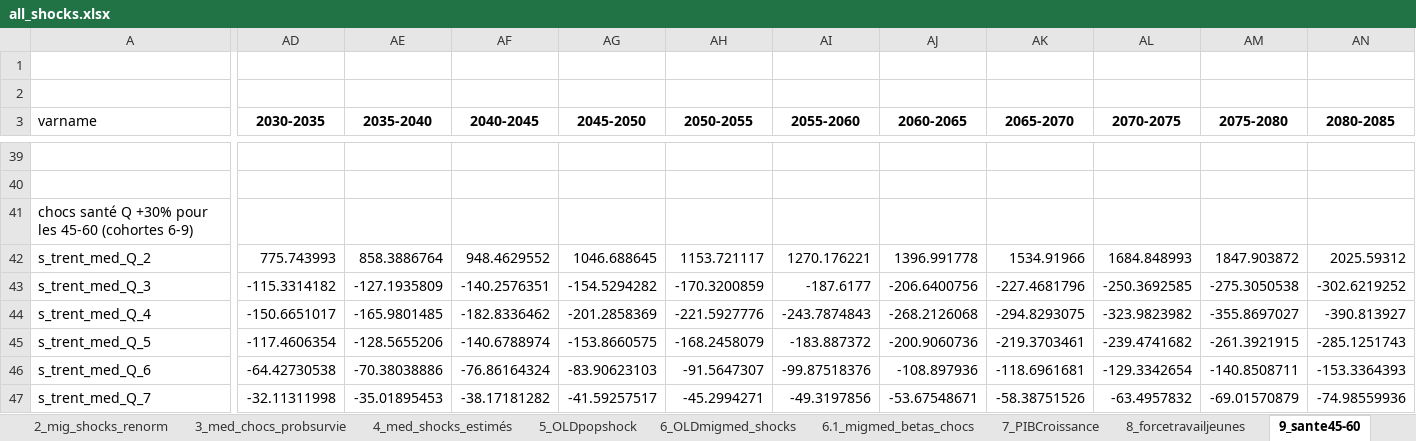
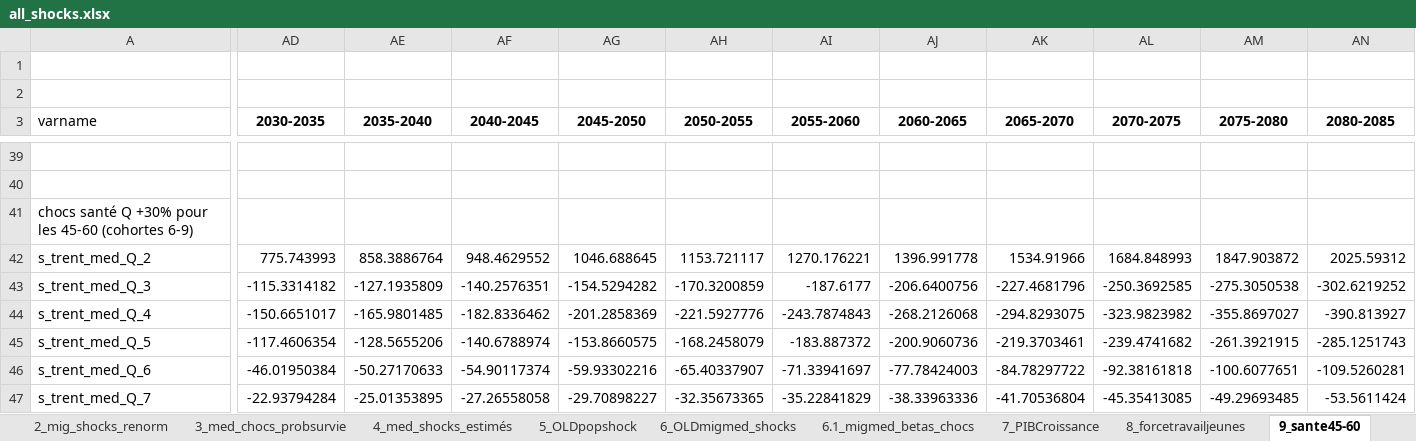
Before and after one commit to kevingenna-arch/cdc_model, an Excel workbook: all_shocks.xlsx, sheet 9_sante45-60, drawn as a sheet; only a part is shown, gaps mark what is left out; values as stored, in another font and other column widths than the file's, no borders; the diff covers the shown part only; the diff names each change by its address in the sheet, - before the commit and + after, or states it on an @@ line.

Commit message:
mig med modified shocks

```diff
--- a/all_shocks.xlsx (sheet 9_sante45-60)
+++ b/all_shocks.xlsx (sheet 9_sante45-60)
-AD46 (2030-2035): -64.42730538
+AD46 (2030-2035): -46.01950384
-AE46 (2035-2040): -70.38038886
+AE46 (2035-2040): -50.27170633
-AF46 (2040-2045): -76.86164324
+AF46 (2040-2045): -54.90117374
-AG46 (2045-2050): -83.90623103
+AG46 (2045-2050): -59.93302216
-AH46 (2050-2055): -91.5647307
+AH46 (2050-2055): -65.40337907
-AI46 (2055-2060): -99.87518376
+AI46 (2055-2060): -71.33941697
-AJ46 (2060-2065): -108.897936
+AJ46 (2060-2065): -77.78424003
-AK46 (2065-2070): -118.6961681
+AK46 (2065-2070): -84.78297722
-AL46 (2070-2075): -129.3342654
+AL46 (2070-2075): -92.38161818
-AM46 (2075-2080): -140.8508711
+AM46 (2075-2080): -100.6077651
-AN46 (2080-2085): -153.3364393
+AN46 (2080-2085): -109.5260281
-AD47 (2030-2035): -32.11311998
+AD47 (2030-2035): -22.93794284
-AE47 (2035-2040): -35.01895453
+AE47 (2035-2040): -25.01353895
-AF47 (2040-2045): -38.17181282
+AF47 (2040-2045): -27.26558058
-AG47 (2045-2050): -41.59257517
+AG47 (2045-2050): -29.70898227
-AH47 (2050-2055): -45.2994271
+AH47 (2050-2055): -32.35673365
-AI47 (2055-2060): -49.3197856
+AI47 (2055-2060): -35.22841829
-AJ47 (2060-2065): -53.67548671
+AJ47 (2060-2065): -38.33963336
-AK47 (2065-2070): -58.38751526
+AK47 (2065-2070): -41.70536804
-AL47 (2070-2075): -63.4957832
+AL47 (2070-2075): -45.35413085
-AM47 (2075-2080): -69.01570879
+AM47 (2075-2080): -49.29693485
-AN47 (2080-2085): -74.98559936
+AN47 (2080-2085): -53.5611424
```
Also changed, not shown: 202 edited cells elsewhere in this sheet, 6 other files.
